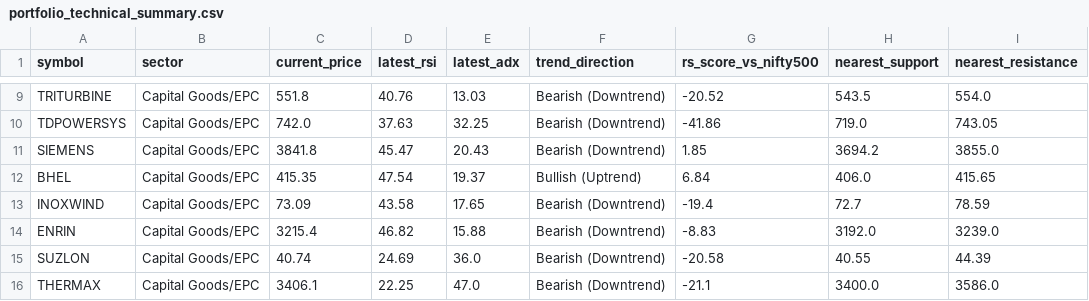
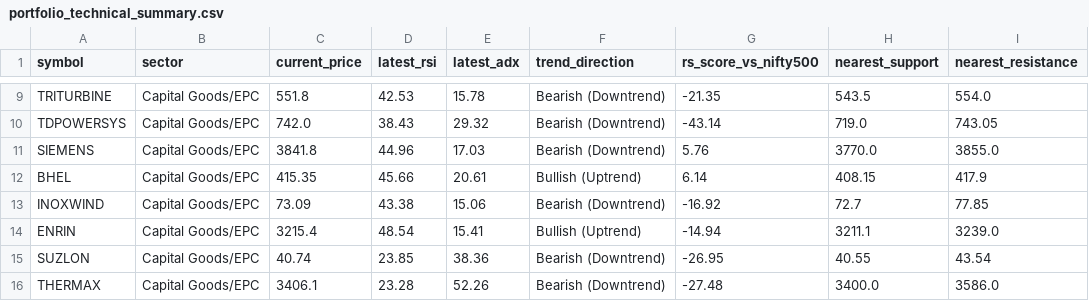
Before and after one commit to shambo1597-afk/capex-infra-portfolio, a CSV file: output/portfolio_technical_summary.csv, drawn as a sheet; only a part is shown, gaps mark what is left out; the diff covers the shown part only; the diff names each change by its address in the sheet, - before the commit and + after, or states it on an @@ line.

```diff
--- a/output/portfolio_technical_summary.csv
+++ b/output/portfolio_technical_summary.csv
-D9 (latest_rsi): 40.76
+D9 (latest_rsi): 42.53
-E9 (latest_adx): 13.03
+E9 (latest_adx): 15.78
-G9 (rs_score_vs_nifty500): -20.52
+G9 (rs_score_vs_nifty500): -21.35
-D10 (latest_rsi): 37.63
+D10 (latest_rsi): 38.43
-E10 (latest_adx): 32.25
+E10 (latest_adx): 29.32
-G10 (rs_score_vs_nifty500): -41.86
+G10 (rs_score_vs_nifty500): -43.14
-D11 (latest_rsi): 45.47
+D11 (latest_rsi): 44.96
-E11 (latest_adx): 20.43
+E11 (latest_adx): 17.03
-G11 (rs_score_vs_nifty500): 1.85
+G11 (rs_score_vs_nifty500): 5.76
-H11 (nearest_support): 3694.2
+H11 (nearest_support): 3770.0
-D12 (latest_rsi): 47.54
+D12 (latest_rsi): 45.66
-E12 (latest_adx): 19.37
+E12 (latest_adx): 20.61
-G12 (rs_score_vs_nifty500): 6.84
+G12 (rs_score_vs_nifty500): 6.14
-H12 (nearest_support): 406.0
+H12 (nearest_support): 408.15
-I12 (nearest_resistance): 415.65
+I12 (nearest_resistance): 417.9
-D13 (latest_rsi): 43.58
+D13 (latest_rsi): 43.38
-E13 (latest_adx): 17.65
+E13 (latest_adx): 15.06
-G13 (rs_score_vs_nifty500): -19.4
+G13 (rs_score_vs_nifty500): -16.92
-I13 (nearest_resistance): 78.59
+I13 (nearest_resistance): 77.85
-D14 (latest_rsi): 46.82
+D14 (latest_rsi): 48.54
-E14 (latest_adx): 15.88
+E14 (latest_adx): 15.41
-F14 (trend_direction): Bearish (Downtrend)
+F14 (trend_direction): Bullish (Uptrend)
-G14 (rs_score_vs_nifty500): -8.83
+G14 (rs_score_vs_nifty500): -14.94
-H14 (nearest_support): 3192.0
+H14 (nearest_support): 3211.1
-D15 (latest_rsi): 24.69
+D15 (latest_rsi): 23.85
-E15 (latest_adx): 36.0
+E15 (latest_adx): 38.36
-G15 (rs_score_vs_nifty500): -20.58
+G15 (rs_score_vs_nifty500): -26.95
-I15 (nearest_resistance): 44.39
+I15 (nearest_resistance): 43.54
-D16 (latest_rsi): 22.25
+D16 (latest_rsi): 23.28
-E16 (latest_adx): 47.0
+E16 (latest_adx): 52.26
-G16 (rs_score_vs_nifty500): -21.1
+G16 (rs_score_vs_nifty500): -27.48
```
Also changed, not shown: 75 edited cells elsewhere in this file, output/portfolio_risk_summary.csv, 5 other files.
